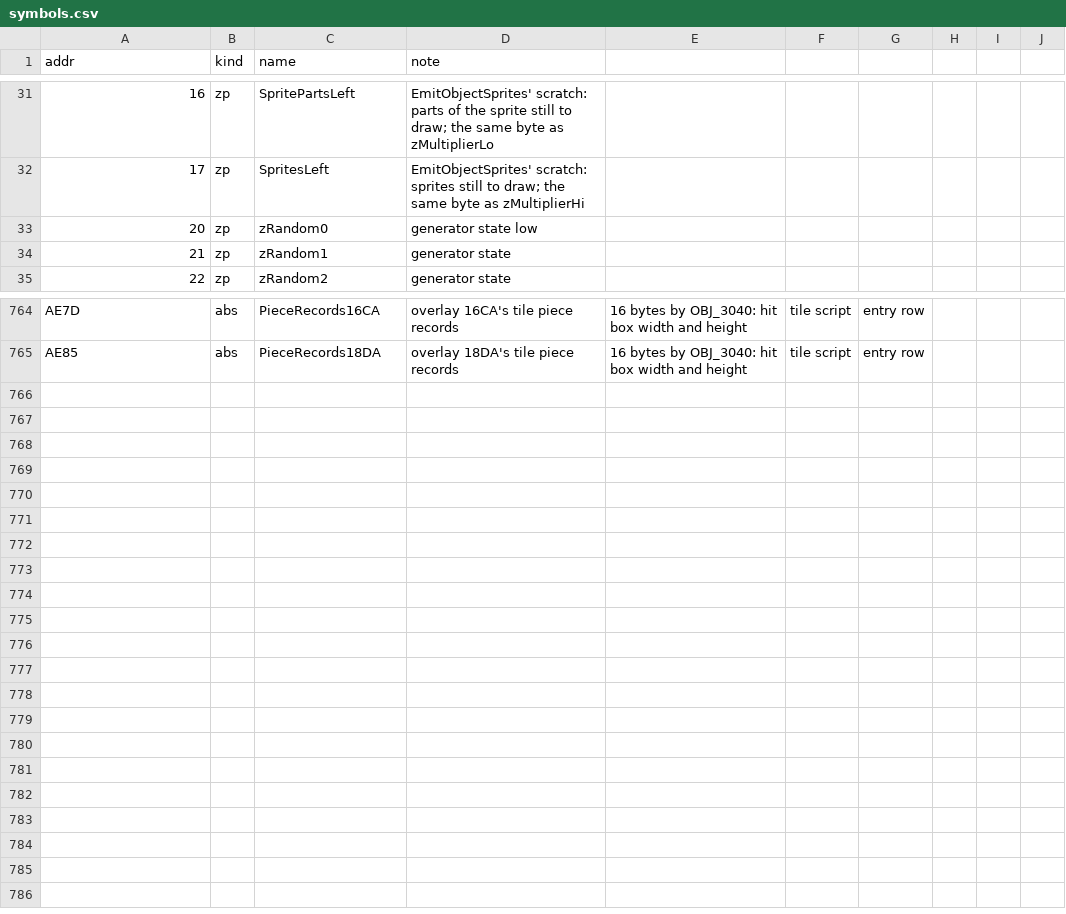
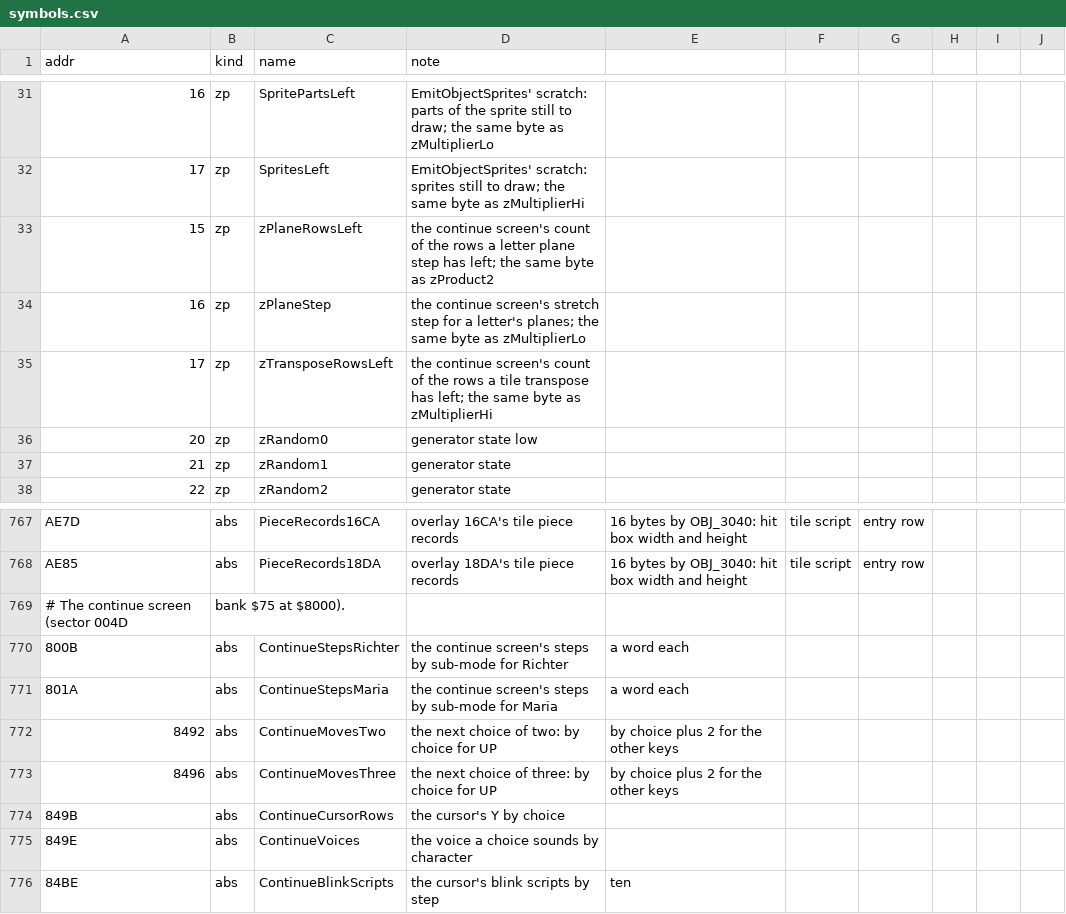
Before and after one commit to jeff-strutb/rondoofblood, a CSV file: config/rondo/symbols.csv, drawn as a sheet; only a part is shown, gaps mark what is left out; the diff names each change by its address in the sheet, - before the commit and + after, or states it on an @@ line.

Commit message:
The continue screen (004D, bank $75 at $8000): 28 routines, assembly and C
ModeDead maps the sound bank into MPR4 and calls $8000 each frame. The program there
dispatches on zGameSubMode through ContinueStepsRichter or ContinueStepsMaria: the
set-up (music, VRAM $6E00 cleared, eight letter objects), the message (Richter's
letters step into place; Maria's turn, each pattern copied into StageMaskBuffer as two
planes, stretched about its middle and transposed tile by tile), the palette fade, the
stage cleared away, the menu shown, and the menu (ContinueChoice, the cursor's blink,
the voice and zModeDone for ModeDead).

Assembly filed from the disc with every operand named: the seven tables get symbols,
StageMaskBuffer's low plane is StageMaskBuffer+16, and every branch and call inside
the overlay is named by the routine that spans it, not by another overlay's routine at
the same run address. zp $15-$17 get the screen's names as aliases of the product and
multiplier bytes.

The C makes every access in the assembly's order: one read per compare, the pointer
read through zTemp00 or zTemp08 each time, each RMW one read and one write, the TAI
pushes of Y, A and X, and every JSR framed with its return address from the disc.
Each routine returns the registers and flags its caller sees; SoundCommand's are
replayed by its exit shim (it keeps X and Y, so ContinueMenu's second call gets the
first one's). ContinueClear's object loop ends after slot 8, as CPX #$10 and BPL do.

Image: 2,783 filed routines, 0 differing bytes. All C compiles. Progress: Kernel
99.9%, M1 31.6%, M2 31.6%.

```diff
--- a/config/rondo/symbols.csv
+++ b/config/rondo/symbols.csv
+row 33: 15 | zp | zPlaneRowsLeft | the continue screen's count of the rows a letter plane step has left; the same byte as zProduct2
+row 34: 16 | zp | zPlaneStep | the continue screen's stretch step for a letter's planes; the same byte as zMultiplierLo
+row 35: 17 | zp | zTransposeRowsLeft | the continue screen's count of the rows a tile transpose has left; the same byte as zMultiplierHi
+row 769: # The continue screen (sector 004D | bank $75 at $8000).
+row 770: 800B | abs | ContinueStepsRichter | the continue screen's steps by sub-mode for Richter | a word each
+row 771: 801A | abs | ContinueStepsMaria | the continue screen's steps by sub-mode for Maria | a word each
+row 772: 8492 | abs | ContinueMovesTwo | the next choice of two: by choice for UP | by choice plus 2 for the other keys
+row 773: 8496 | abs | ContinueMovesThree | the next choice of three: by choice for UP | by choice plus 2 for the other keys
+row 774: 849B | abs | ContinueCursorRows | the cursor's Y by choice
+row 775: 849E | abs | ContinueVoices | the voice a choice sounds by character
+row 776: 84BE | abs | ContinueBlinkScripts | the cursor's blink scripts by step | ten
```
Also changed, not shown: config/rondo/records.csv, 7 other files.
